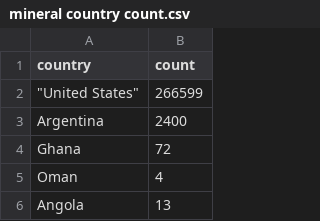
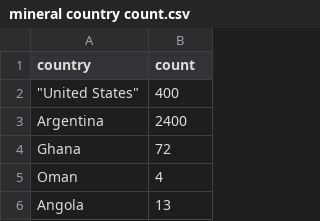
Before and after one commit to CalistaRSaw/3179-Data-Visualisation-2, a CSV file: Minerals data/mineral country count.csv, drawn as a sheet; only a part is shown.

Commit message:
test

```diff
--- a/Minerals data/mineral country count.csv
+++ b/Minerals data/mineral country count.csv
@@ -1,3 +1,3 @@
 country,count
-"""United States""",266599
+"""United States""",400
 Argentina,2400
```
